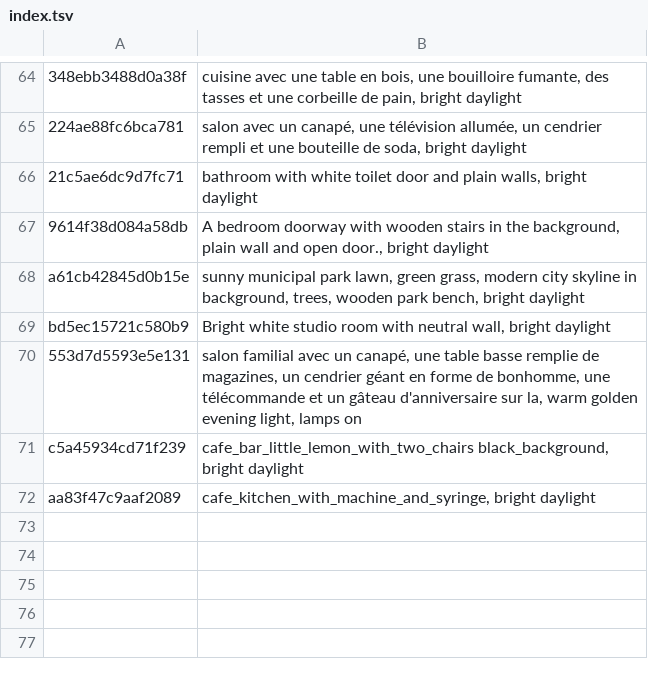
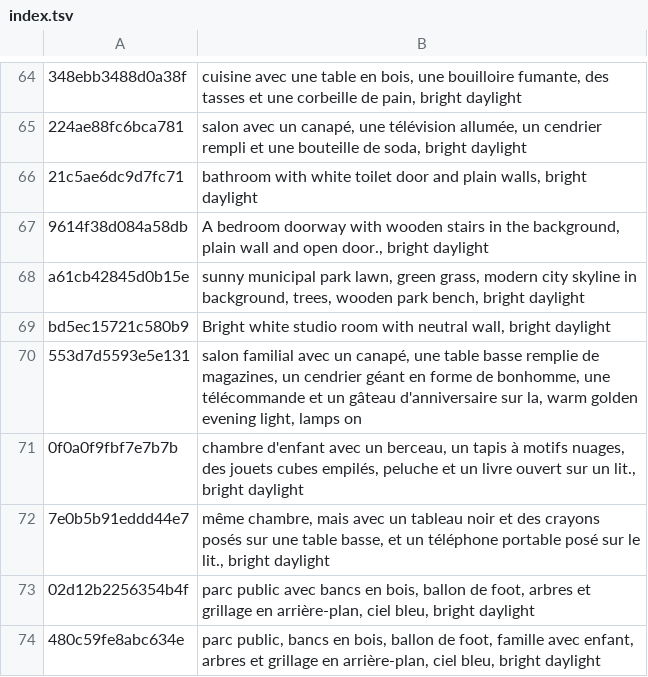
Before and after one commit to tiranno06/jt-auto, a TSV file: decors/index.tsv, drawn as a sheet; only a part is shown, gaps mark what is left out; removed rows and columns are numbered as before the commit, all else as after; the diff names each change by its address in the sheet, - before the commit and + after, or states it on an @@ line.

```diff
--- a/decors/index.tsv
+++ b/decors/index.tsv
-row 71: c5a45934cd71f239 | cafe_bar_little_lemon_with_two_chairs black_background, bright daylight
-row 72: aa83f47c9aaf2089 | cafe_kitchen_with_machine_and_syringe, bright daylight
+row 71: 0f0a0f9fbf7e7b7b | chambre d'enfant avec un berceau, un tapis à motifs nuages, des jouets cubes empilés, peluche et un livre ouvert sur un lit., bright daylight
+row 72: 7e0b5b91eddd44e7 | même chambre, mais avec un tableau noir et des crayons posés sur une table basse, et un téléphone portable posé sur le lit., bright daylight
+row 73: 02d12b2256354b4f | parc public avec bancs en bois, ballon de foot, arbres et grillage en arrière-plan, ciel bleu, bright daylight
+row 74: 480c59fe8abc634e | parc public, bancs en bois, ballon de foot, famille avec enfant, arbres et grillage en arrière-plan, ciel bleu, bright daylight
```
Also changed, not shown: 13 other files.
